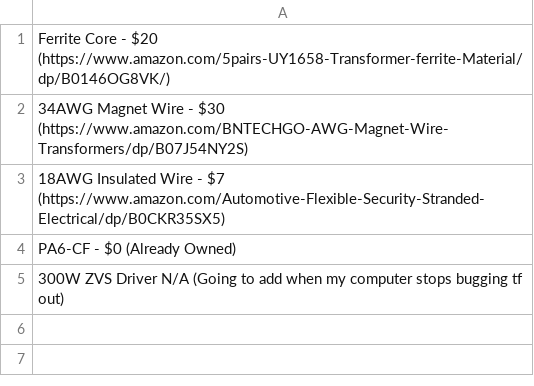
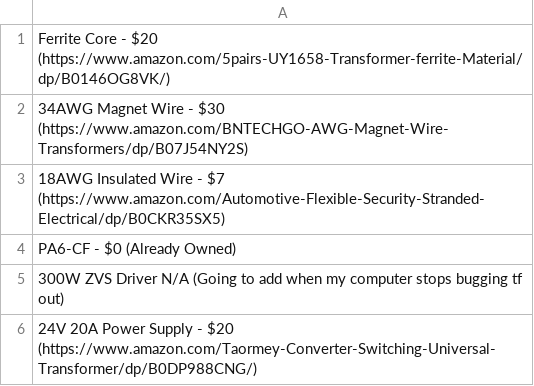
Before and after one commit to Firestorm108/High-Voltage-Power-Supply, a CSV file: BOM.csv, drawn as a sheet.

Commit message:
Update BOM.csv

```diff
--- a/BOM.csv
+++ b/BOM.csv
@@ -5 +5,2 @@ PA6-CF - $0 (Already Owned)
 300W ZVS Driver N/A (Going to add when my computer stops bugging tf out)
+24V 20A Power Supply - $20 (https://www.amazon.com/Taormey-Converter-Switching-Universal-Transformer/dp/B0DP988CNG/)
```
